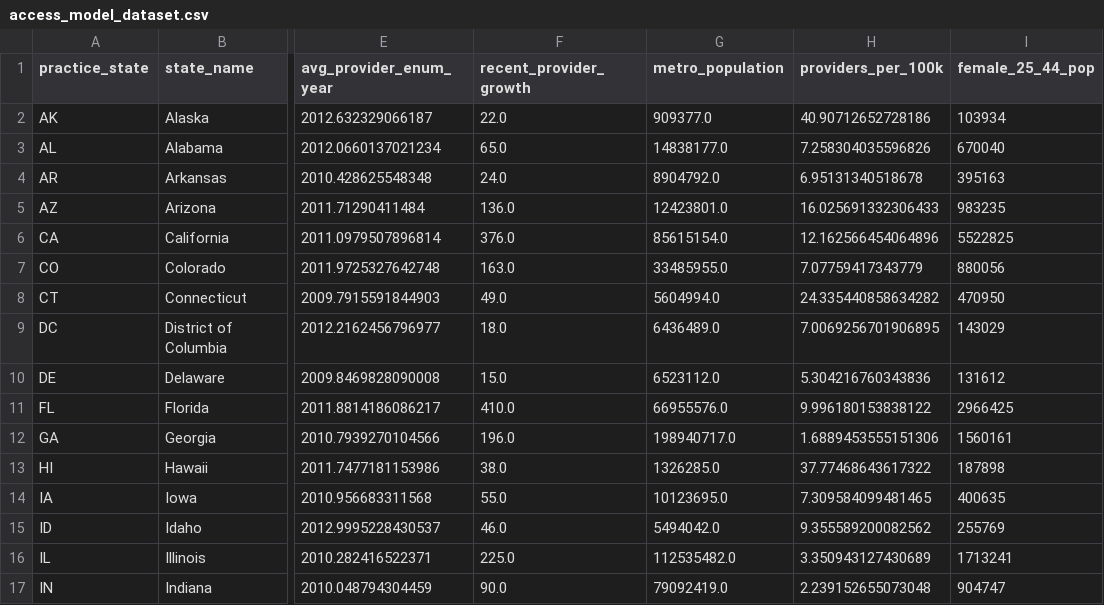
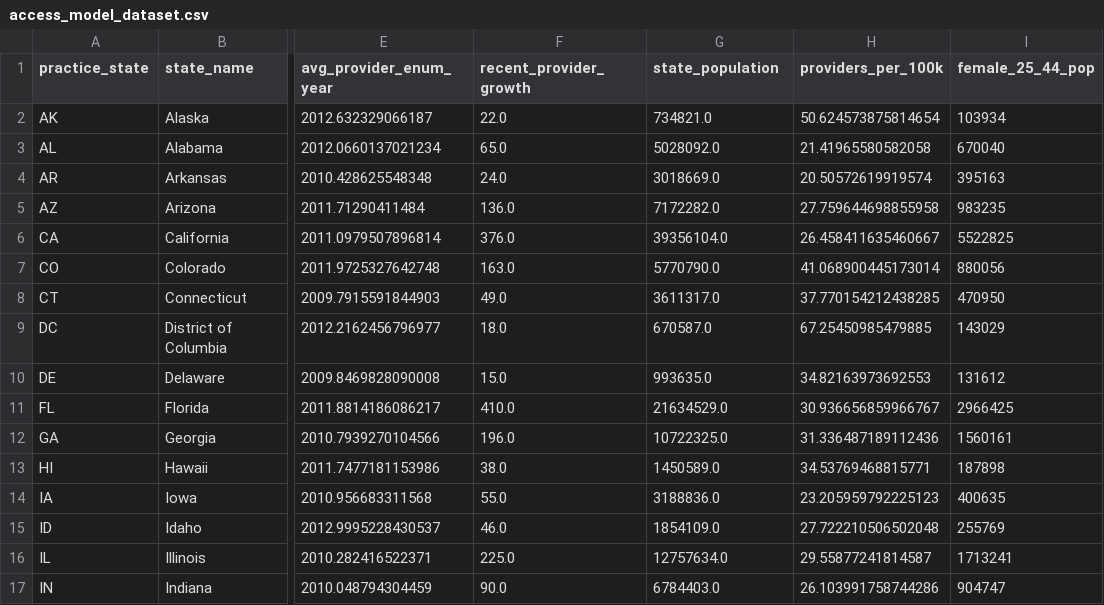
Before and after one commit to kennethyeaher/inst737-final-project-kenneth-yeaher, a CSV file: data/load/access_model_dataset.csv, drawn as a sheet; only a part is shown, gaps mark what is left out; the diff covers the shown part only; the diff names each change by its address in the sheet, - before the commit and + after, or states it on an @@ line.

```diff
--- a/data/load/access_model_dataset.csv
+++ b/data/load/access_model_dataset.csv
-G1: metro_population
+G1: state_population
-G2 (state_population): 909377.0
+G2 (state_population): 734821.0
-H2 (providers_per_100k): 40.90712652728186
+H2 (providers_per_100k): 50.624573875814654
-G3 (state_population): 14838177.0
+G3 (state_population): 5028092.0
-H3 (providers_per_100k): 7.258304035596826
+H3 (providers_per_100k): 21.41965580582058
-G4 (state_population): 8904792.0
+G4 (state_population): 3018669.0
-H4 (providers_per_100k): 6.95131340518678
+H4 (providers_per_100k): 20.50572619919574
-G5 (state_population): 12423801.0
+G5 (state_population): 7172282.0
-H5 (providers_per_100k): 16.025691332306433
+H5 (providers_per_100k): 27.759644698855958
-G6 (state_population): 85615154.0
+G6 (state_population): 39356104.0
-H6 (providers_per_100k): 12.162566454064896
+H6 (providers_per_100k): 26.458411635460667
-G7 (state_population): 33485955.0
+G7 (state_population): 5770790.0
-H7 (providers_per_100k): 7.07759417343779
+H7 (providers_per_100k): 41.068900445173014
-G8 (state_population): 5604994.0
+G8 (state_population): 3611317.0
-H8 (providers_per_100k): 24.335440858634282
+H8 (providers_per_100k): 37.770154212438285
-G9 (state_population): 6436489.0
+G9 (state_population): 670587.0
-H9 (providers_per_100k): 7.0069256701906895
+H9 (providers_per_100k): 67.25450985479885
-G10 (state_population): 6523112.0
+G10 (state_population): 993635.0
-H10 (providers_per_100k): 5.304216760343836
+H10 (providers_per_100k): 34.82163973692553
-G11 (state_population): 66955576.0
+G11 (state_population): 21634529.0
-H11 (providers_per_100k): 9.996180153838122
+H11 (providers_per_100k): 30.936656859966767
-G12 (state_population): 198940717.0
+G12 (state_population): 10722325.0
-H12 (providers_per_100k): 1.6889453555151306
+H12 (providers_per_100k): 31.336487189112436
-G13 (state_population): 1326285.0
+G13 (state_population): 1450589.0
-H13 (providers_per_100k): 37.77468643617322
+H13 (providers_per_100k): 34.53769468815771
-G14 (state_population): 10123695.0
+G14 (state_population): 3188836.0
-H14 (providers_per_100k): 7.309584099481465
+H14 (providers_per_100k): 23.205959792225123
-G15 (state_population): 5494042.0
+G15 (state_population): 1854109.0
-H15 (providers_per_100k): 9.355589200082562
+H15 (providers_per_100k): 27.722210506502048
-G16 (state_population): 112535482.0
+G16 (state_population): 12757634.0
-H16 (providers_per_100k): 3.350943127430689
+H16 (providers_per_100k): 29.55877241814587
-G17 (state_population): 79092419.0
+G17 (state_population): 6784403.0
-H17 (providers_per_100k): 2.239152655073048
+H17 (providers_per_100k): 26.103991758744286
```
Also changed, not shown: 70 edited cells elsewhere in this file, data/model_outputs/access_risk_classified.csv, data/model_outputs/clustering_results.csv, 16 other files.
